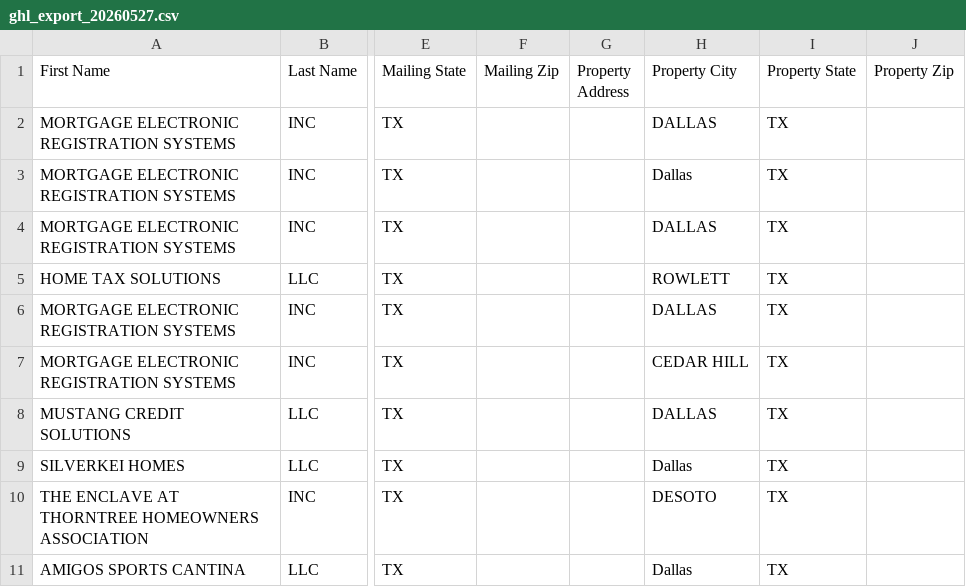
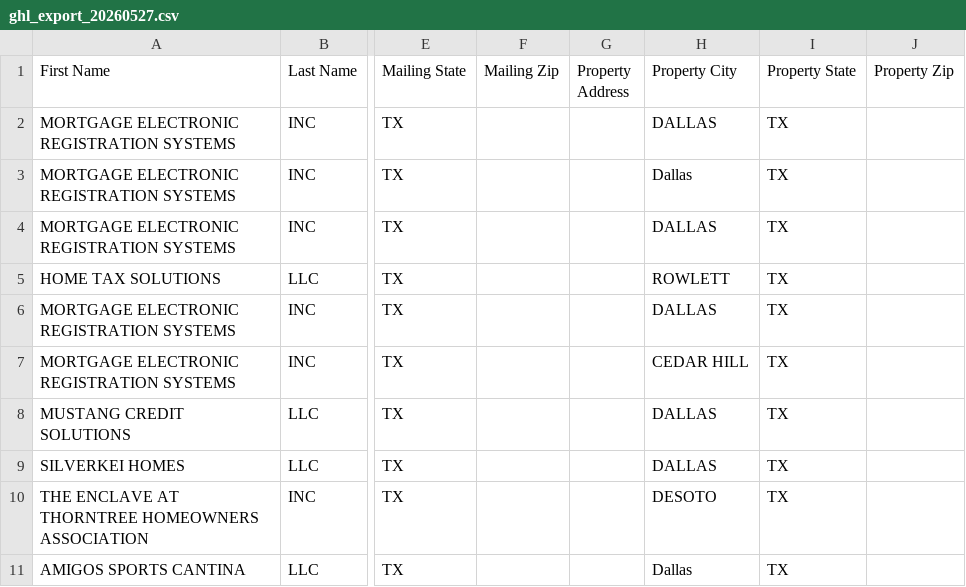
Before and after one commit to Jbond769/Dallas-Leads, a CSV file: data/ghl_export_20260527.csv, drawn as a sheet; only a part is shown, gaps mark what is left out; the diff names each change by its address in the sheet, - before the commit and + after, or states it on an @@ line.

```diff
--- a/data/ghl_export_20260527.csv
+++ b/data/ghl_export_20260527.csv
-H9 (Property City): Dallas
+H9 (Property City): DALLAS
```
Also changed, not shown: 2 other files.
